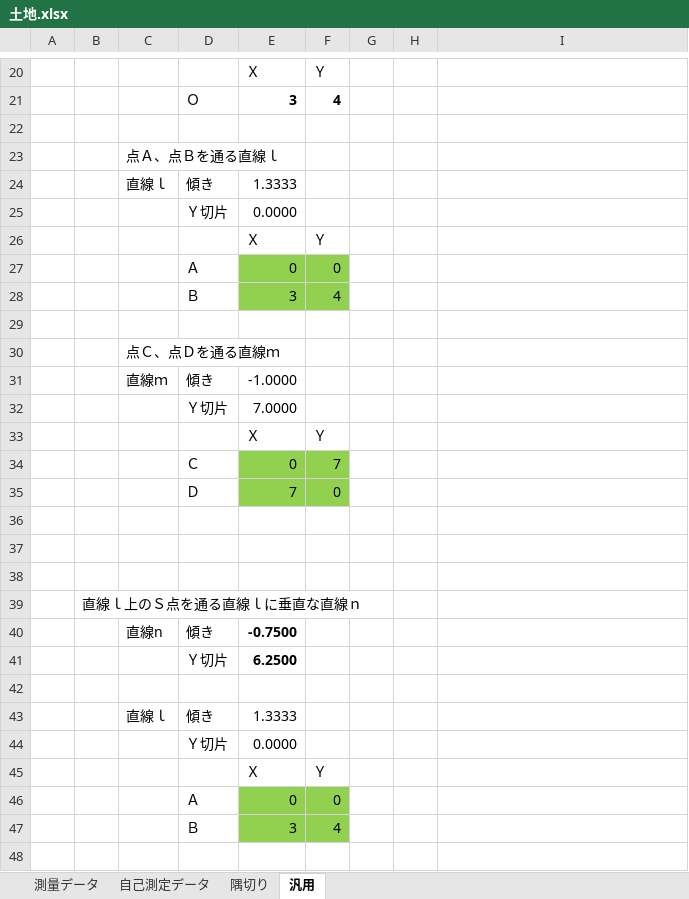
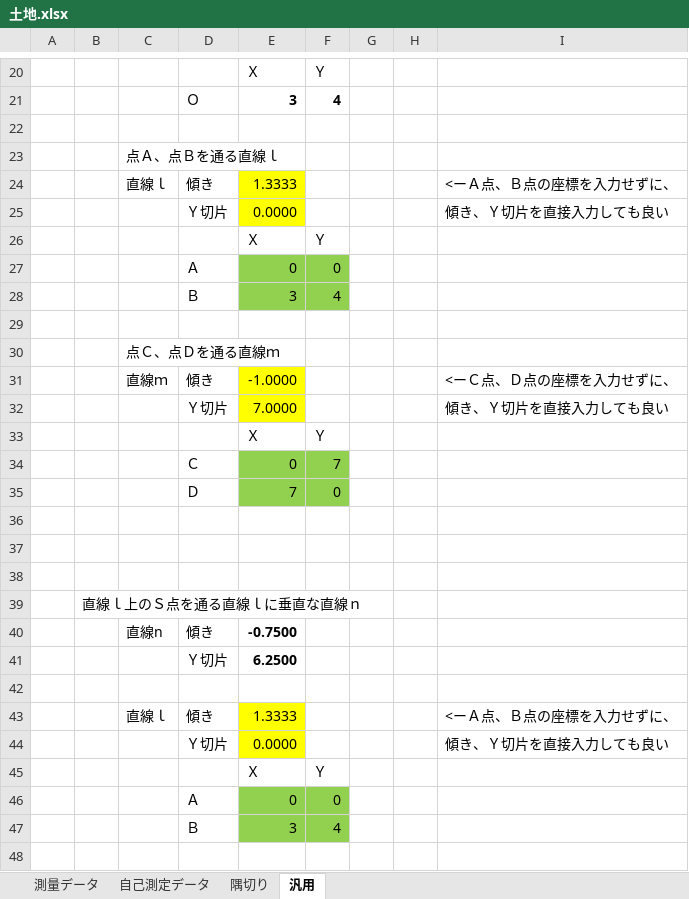
Before and after one commit to sue-tax/TochiCalc, an Excel workbook: 土地.xlsx, sheet 汎用, drawn as a sheet; only a part is shown, gaps mark what is left out; values as stored, in another font and other column widths than the file's, no borders; the diff names each change by its address in the sheet, - before the commit and + after, or states it on an @@ line.

Commit message:
Add files via upload

```diff
--- a/土地.xlsx (sheet 汎用)
+++ b/土地.xlsx (sheet 汎用)
-E24:E25 fill: none
+E24:E25 fill: #FFFF00
-I24: (empty)
+I24: <ーＡ点、Ｂ点の座標を入力せずに、
-I25: (empty)
+I25: 傾き、Ｙ切片を直接入力しても良い
-E31:E32 fill: none
+E31:E32 fill: #FFFF00
-I31: (empty)
+I31: <ーＣ点、Ｄ点の座標を入力せずに、
-I32: (empty)
+I32: 傾き、Ｙ切片を直接入力しても良い
-E43:E44 fill: none
+E43:E44 fill: #FFFF00
-I43: (empty)
+I43: <ーＡ点、Ｂ点の座標を入力せずに、
-I44: (empty)
+I44: 傾き、Ｙ切片を直接入力しても良い
```
